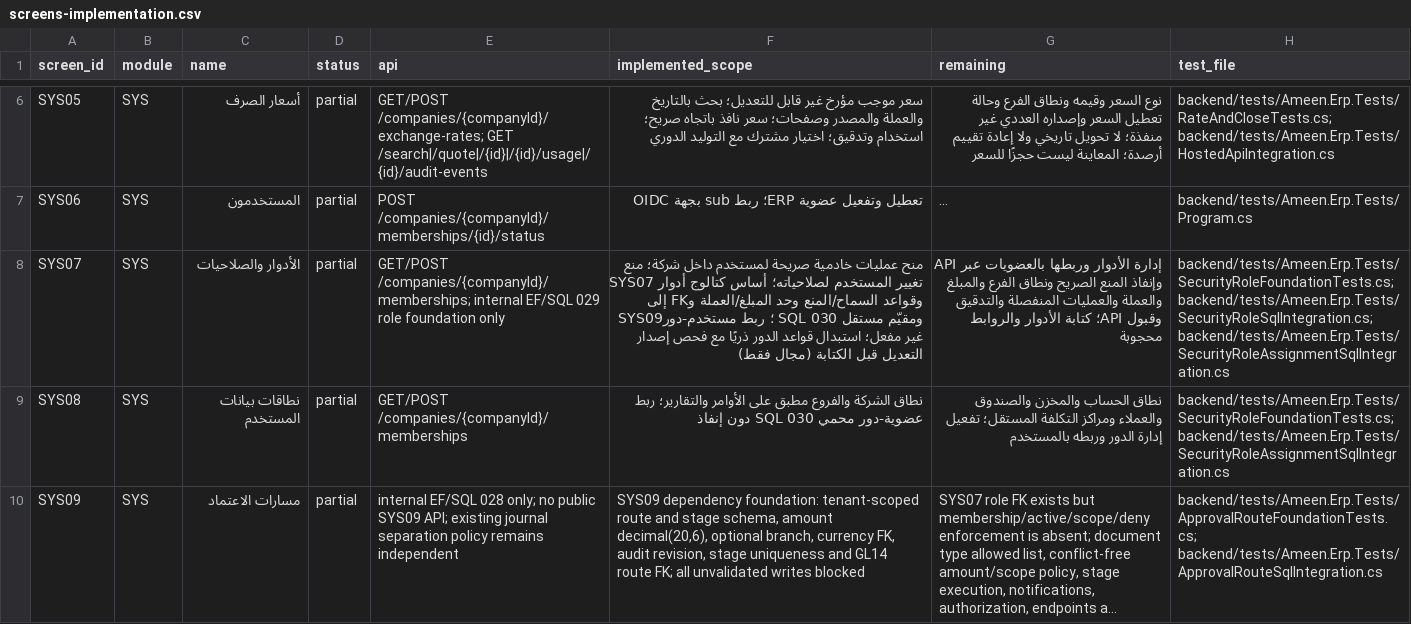
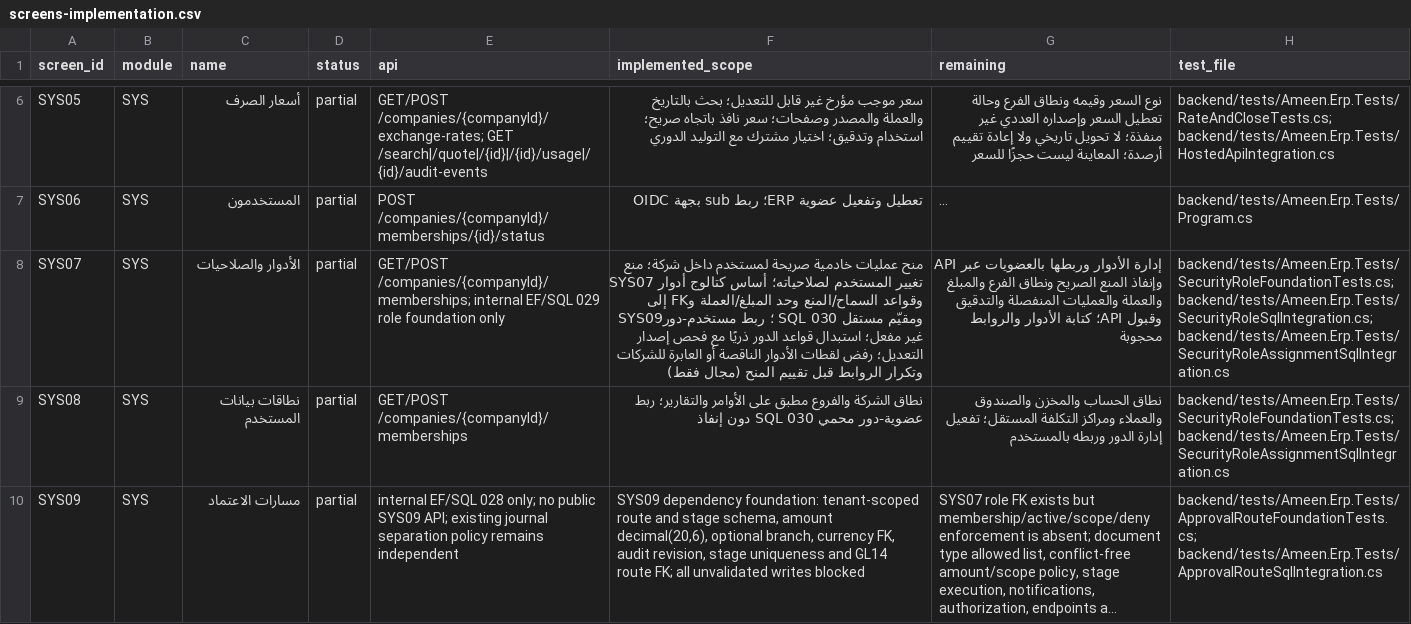
Before and after one commit to ameenalqershi/ameen-erp, a CSV file: docs/backend/screens-implementation.csv, drawn as a sheet; only a part is shown, gaps mark what is left out; long unchanged cells end in …; the diff names each change by its address in the sheet, - before the commit and + after, or states it on an @@ line.

```diff
--- a/docs/backend/screens-implementation.csv
+++ b/docs/backend/screens-implementation.csv
-F8 (implemented_scope): …فحص إصدار التعديل قبل الكتابة (مجال فقط)
+F8 (implemented_scope): …فحص إصدار التعديل؛ رفض لقطات الأدوار الناقصة أو العابرة للشركات وتكرار الروابط قبل تقييم المنح (مجال فقط)
```
Also changed, not shown: 7 other files.
